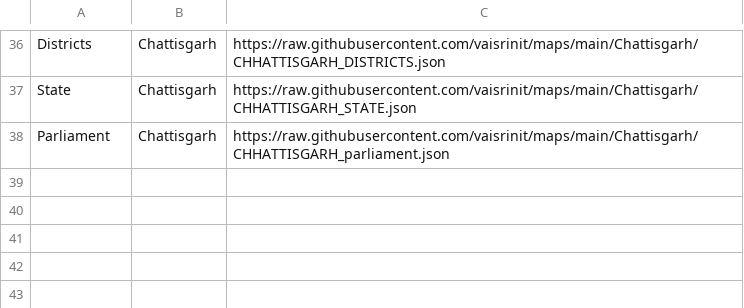
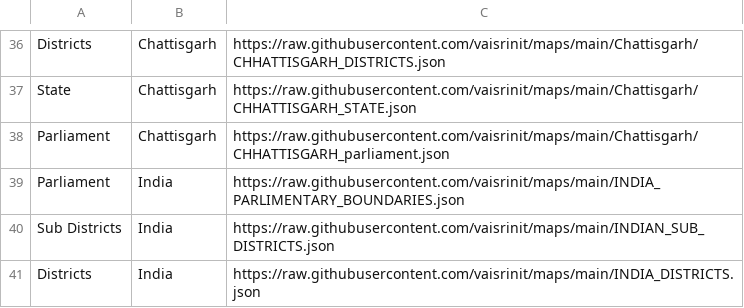
Before and after one commit to vaisrinit/maps, a CSV file: maps_link.csv, drawn as a sheet; only a part is shown, gaps mark what is left out.

```diff
--- a/maps_link.csv
+++ b/maps_link.csv
@@ -38 +38,4 @@ State,Chattisgarh,https://raw.githubusercontent.com/vaisrinit/maps/main/Chattisg
 Parliament,Chattisgarh,https://raw.githubusercontent.com/vaisrinit/maps/main/Chattisgarh/CHHATTISGARH_parliament.json
+Parliament,India,https://raw.githubusercontent.com/vaisrinit/maps/main/INDIA_PARLIMENTARY_BOUNDARIES.json
+Sub Districts,India,https://raw.githubusercontent.com/vaisrinit/maps/main/INDIAN_SUB_DISTRICTS.json
+Districts ,India,https://raw.githubusercontent.com/vaisrinit/maps/main/INDIA_DISTRICTS.json
```
Also changed, not shown: 35 other files.
